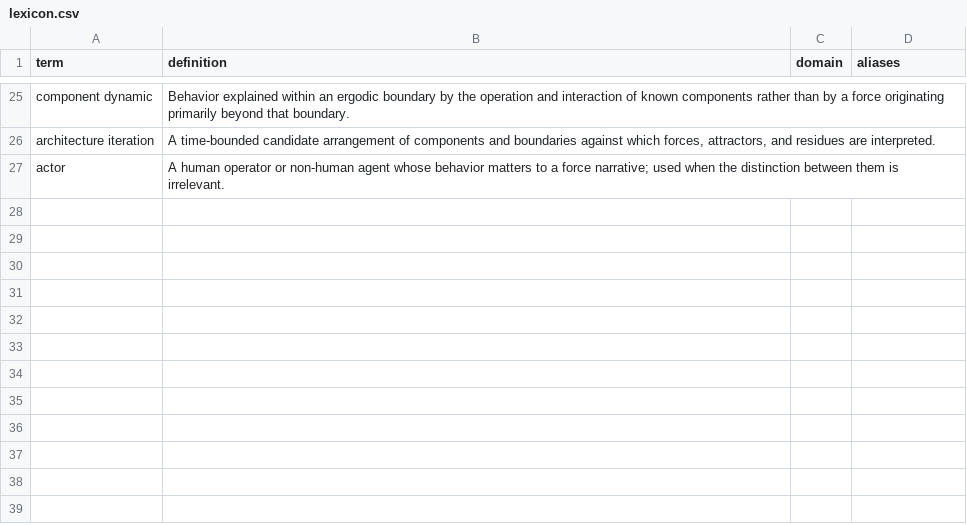
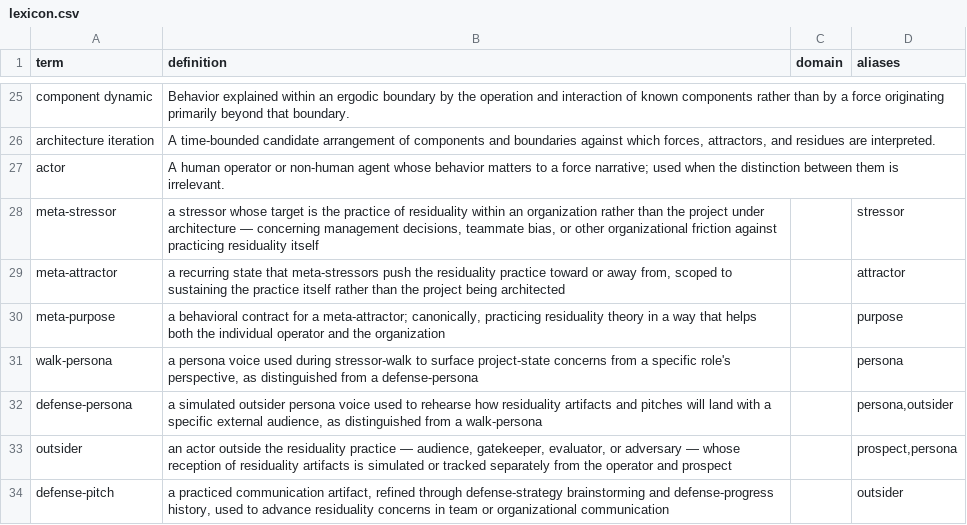
Before and after one commit to mikenrafter/residual.mirror, a CSV file: residual/lexicon.csv, drawn as a sheet; only a part is shown, gaps mark what is left out; the diff names each change by its address in the sheet, - before the commit and + after, or states it on an @@ line.

```diff
--- a/residual/lexicon.csv
+++ b/residual/lexicon.csv
+row 28: meta-stressor | a stressor whose target is the practice of residuality within an organization rather than the project under architecture — concerning management decisions, teammate bias, or other organizational friction against practicing residuality itself |  | stressor
+row 29: meta-attractor | a recurring state that meta-stressors push the residuality practice toward or away from, scoped to sustaining the practice itself rather than the project being architected |  | attractor
+row 30: meta-purpose | a behavioral contract for a meta-attractor; canonically, practicing residuality theory in a way that helps both the individual operator and the organization |  | purpose
+row 31: walk-persona | a persona voice used during stressor-walk to surface project-state concerns from a specific role's perspective, as distinguished from a defense-persona |  | persona
+row 32: defense-persona | a simulated outsider persona voice used to rehearse how residuality artifacts and pitches will land with a specific external audience, as distinguished from a walk-persona |  | persona,outsider
+row 33: outsider | an actor outside the residuality practice — audience, gatekeeper, evaluator, or adversary — whose reception of residuality artifacts is simulated or tracked separately from the operator and prospect |  | prospect,persona
+row 34: defense-pitch | a practiced communication artifact, refined through defense-strategy brainstorming and defense-progress history, used to advance residuality concerns in team or organizational communication |  | outsider
```
Also changed, not shown: residual/components.csv, residual/purposes.csv, 20 other files.
